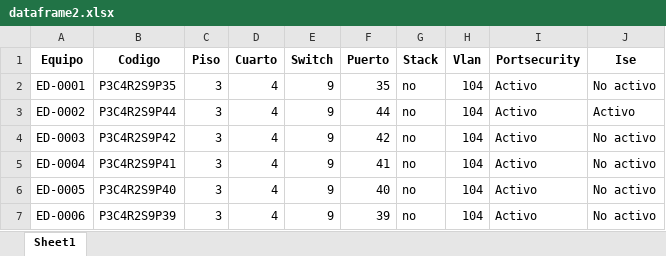
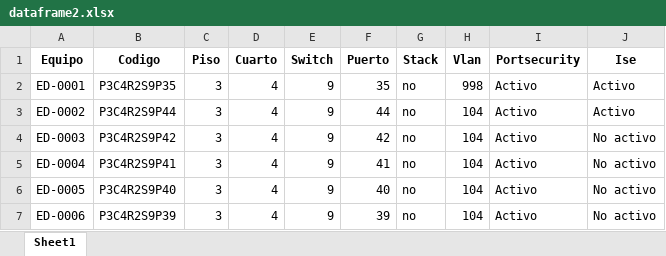
Before and after one commit to JeffersonUP/TG_UP, an Excel workbook: dataframe2.xlsx, sheet Sheet1, drawn as a sheet; only a part is shown; values as stored, in another font and other column widths than the file's, no borders; the diff names each change by its address in the sheet, - before the commit and + after, or states it on an @@ line.

```diff
--- a/dataframe2.xlsx (sheet Sheet1)
+++ b/dataframe2.xlsx (sheet Sheet1)
-H2 (Vlan): 104
+H2 (Vlan): 998
-J2 (Ise): No activo
+J2 (Ise): Activo
```
Also changed, not shown: 6 other files.
